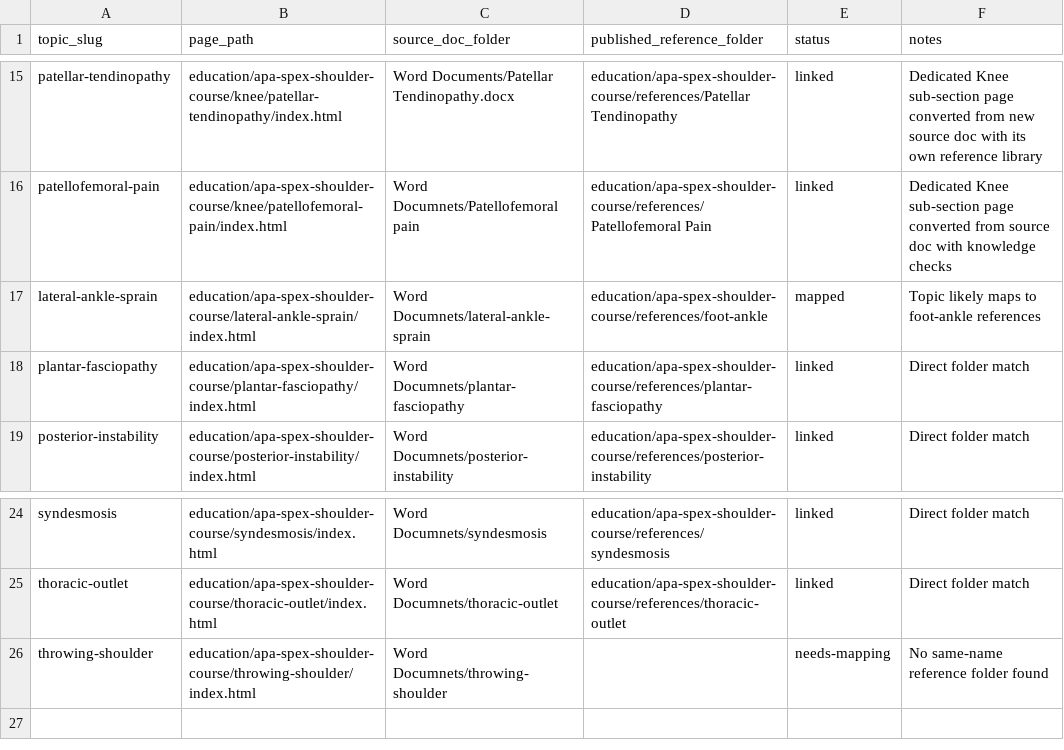
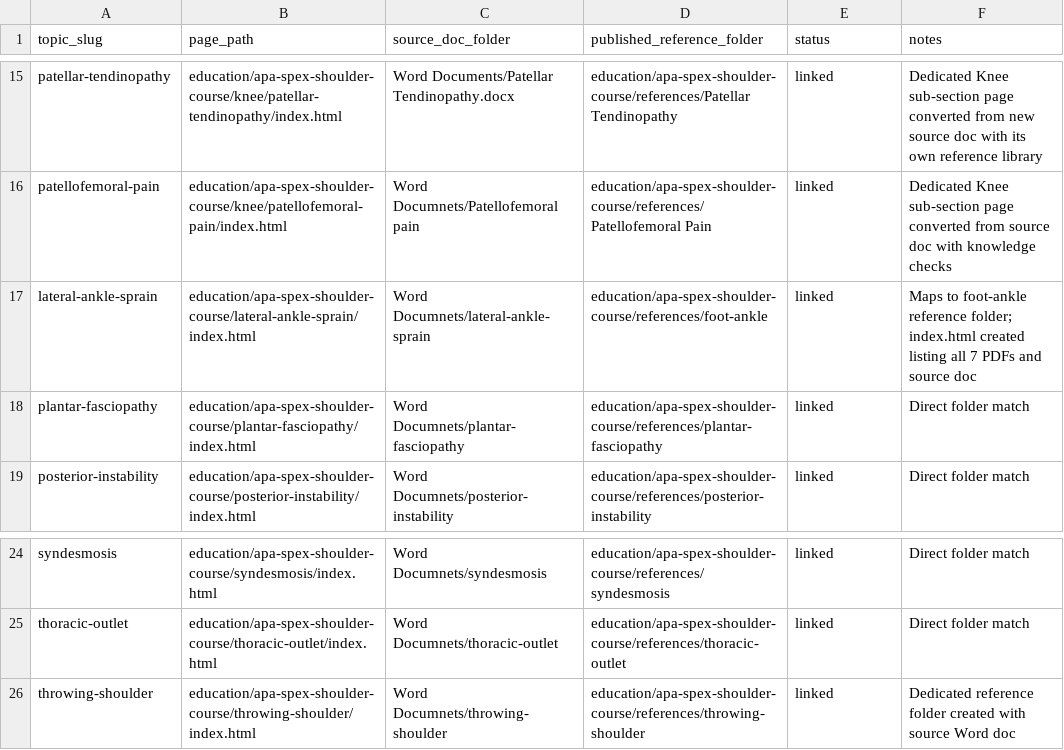
Before and after one commit to whiteleyrod/whiteley-work-theme, a CSV file: education/apa-spex-shoulder-course/topic-mapping-template.csv, drawn as a sheet; only a part is shown, gaps mark what is left out.

Commit message:
Add Lateral Ankle Sprain and Throwing Shoulder reference folders and page links
- Copy updated Knee.docx to source-documents/files/
- Create references/throwing-shoulder/ with index.html and Throwing Shoulder Injury.docx
- Create references/foot-ankle/index.html listing all 7 PDFs and Lateral ankle sprain.docx
- Add Lateral Ankle Sprain and Throwing Shoulder sections to references/index.html (content + both TOC blocks)
- Add Primary resources links to throwing-shoulder/index.html and lateral-ankle-sprain/index.html
- Update topic-mapping-template.csv: both topics now status=linked with reference folder paths
- Fix README.md typos: Word Documnets -> Word Documents

```diff
--- a/education/apa-spex-shoulder-course/topic-mapping-template.csv
+++ b/education/apa-spex-shoulder-course/topic-mapping-template.csv
@@ -16,3 +16,3 @@ patellar-tendinopathy,education/apa-spex-shoulder-course/knee/patellar-tendinopa
 patellofemoral-pain,education/apa-spex-shoulder-course/knee/patellofemoral-pain/index.html,Word Documnets/Patellofemoral pain,education/apa-spex-shoulder-course/references/Patellofemoral Pain,linked,Dedicated Knee sub-section page converted from source doc with knowledge checks
-lateral-ankle-sprain,education/apa-spex-shoulder-course/lateral-ankle-sprain/index.html,Word Documnets/lateral-ankle-sprain,education/apa-spex-shoulder-course/references/foot-ankle,mapped,Topic likely maps to foot-ankle references
+lateral-ankle-sprain,education/apa-spex-shoulder-course/lateral-ankle-sprain/index.html,Word Documnets/lateral-ankle-sprain,education/apa-spex-shoulder-course/references/foot-ankle,linked,Maps to foot-ankle reference folder; index.html created listing all 7 PDFs and source doc
 plantar-fasciopathy,education/apa-spex-shoulder-course/plantar-fasciopathy/index.html,Word Documnets/plantar-fasciopathy,education/apa-spex-shoulder-course/references/plantar-fasciopathy,linked,Direct folder match
@@ -25,2 +25,2 @@ syndesmosis,education/apa-spex-shoulder-course/syndesmosis/index.html,Word Docum
 thoracic-outlet,education/apa-spex-shoulder-course/thoracic-outlet/index.html,Word Documnets/thoracic-outlet,education/apa-spex-shoulder-course/references/thoracic-outlet,linked,Direct folder match
-throwing-shoulder,education/apa-spex-shoulder-course/throwing-shoulder/index.html,Word Documnets/throwing-shoulder,,needs-mapping,No same-name reference folder found
+throwing-shoulder,education/apa-spex-shoulder-course/throwing-shoulder/index.html,Word Documnets/throwing-shoulder,education/apa-spex-shoulder-course/references/throwing-shoulder,linked,Dedicated reference folder created with source Word doc
```
Also changed, not shown: 9 other files.
